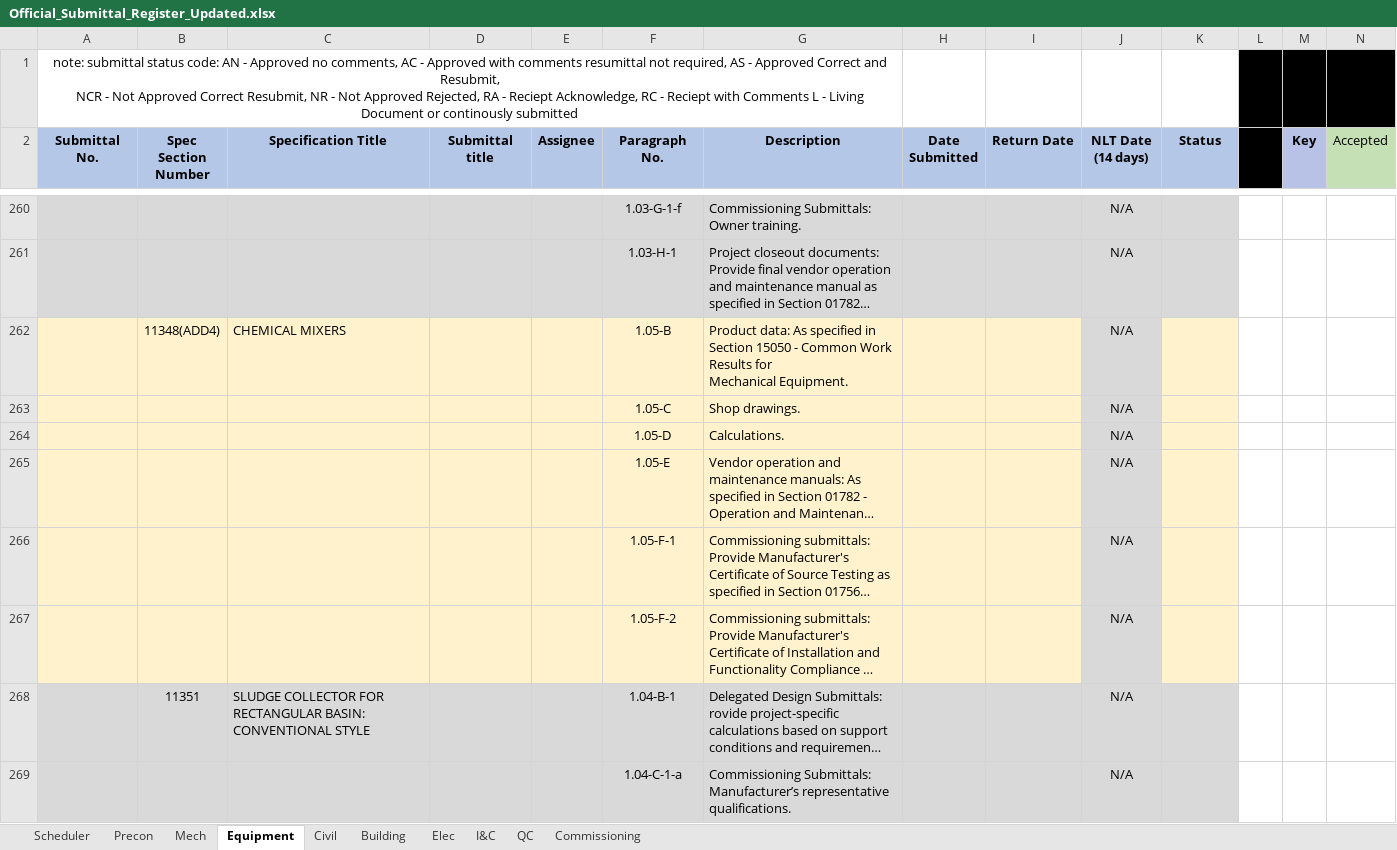
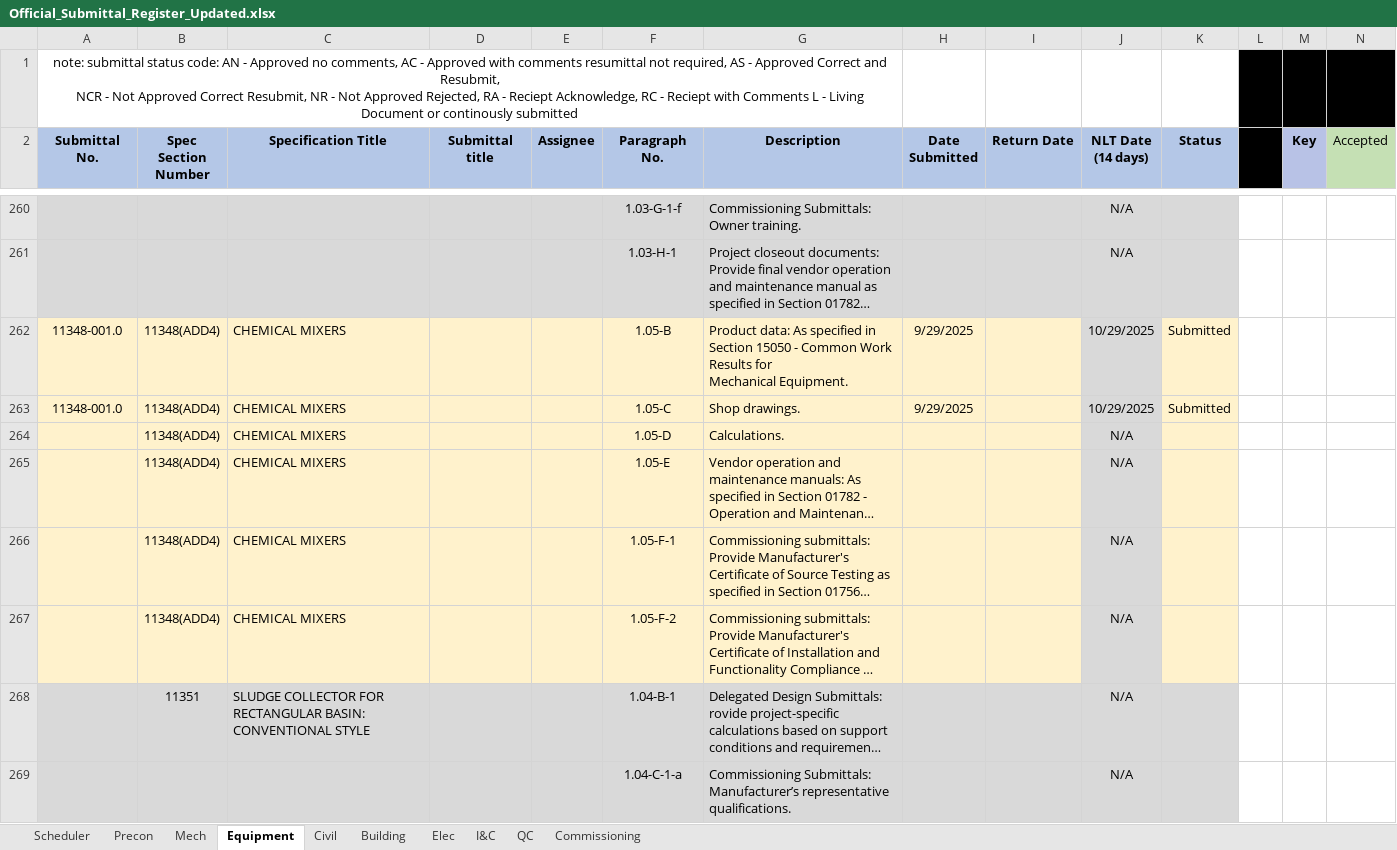
Before and after one commit to mchunNanBigIsland/submittal-register, an Excel workbook: Official_Submittal_Register_Updated.xlsx, sheet Equipment, drawn as a sheet; only a part is shown, gaps mark what is left out; long unchanged cells end in …; values as stored, in another font and other column widths than the file's, no borders; conditional formats not drawn; removed rows and columns are numbered as before the commit, all else as after; rows hold the shown columns only; ↵ is a line break in a cell; the diff names each change by its address in the sheet, - before the commit and + after, or states it on an @@ line.

Commit message:
Update Official_Submittal_Register_Updated.xlsx

```diff
--- a/Official_Submittal_Register_Updated.xlsx (sheet Equipment)
+++ b/Official_Submittal_Register_Updated.xlsx (sheet Equipment)
+row 262: 11348-001.0 | 11348(ADD4) | CHEMICAL MIXERS |  |  | 1.05-B | Product data: As specified in Section 15050 - Common Work Results for ↵ Mechanical Equipment. | 9/29/2025 |  | 10/29/2025 | Submitted
+row 263: 11348-001.0 | 11348(ADD4) | CHEMICAL MIXERS |  |  | 1.05-C | Shop drawings. | 9/29/2025 |  | 10/29/2025 | Submitted
-F264 (Paragraph No.): 1.05-B
+F264 (Paragraph No.): 1.05-D
-G264 (Description): Product data: As specified in Section 15050 - Common Work Results for ↵ Mechanical Equipment.
+G264 (Description): Calculations.
-row 263:  |  |  |  |  | 1.05-C | Shop drawings. |  |  | N/A
-row 264:  |  |  |  |  | 1.05-D | Calculations. |  |  | N/A
-B265:B267 (Spec Section Number): (empty)
+B265:B267 (Spec Section Number): 11348(ADD4)
-C265:C267 (Specification Title): (empty)
+C265:C267 (Specification Title): CHEMICAL MIXERS
```
Also changed, not shown: formulas that keep their value.
